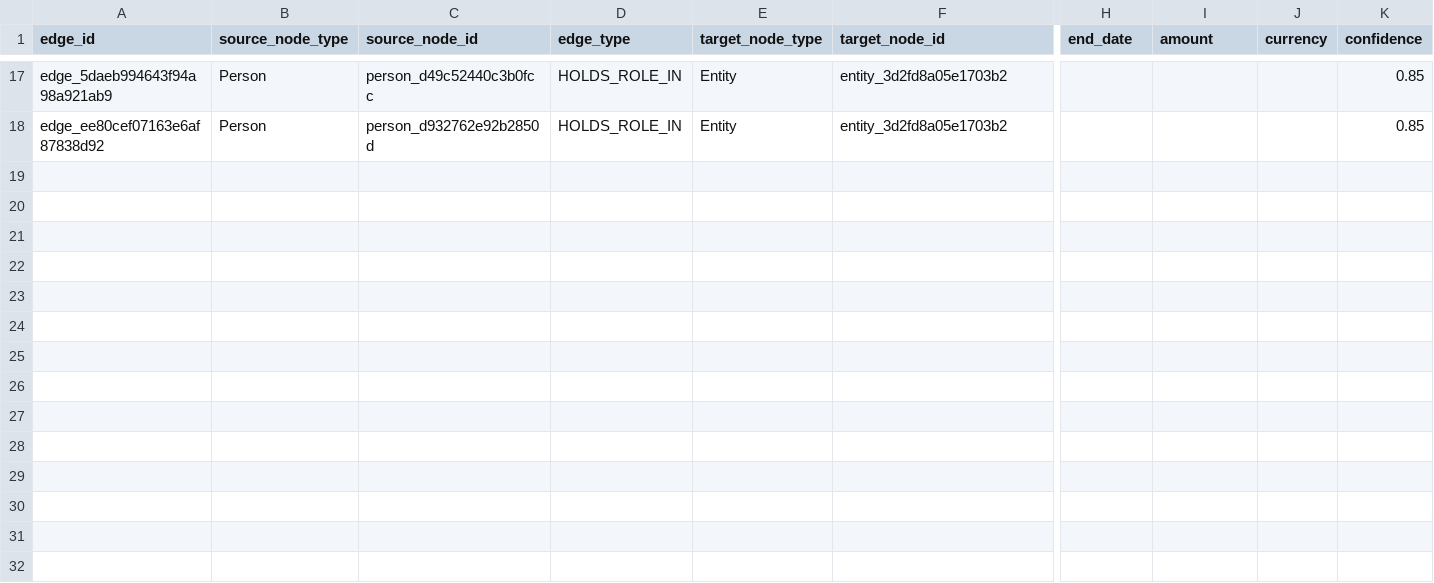
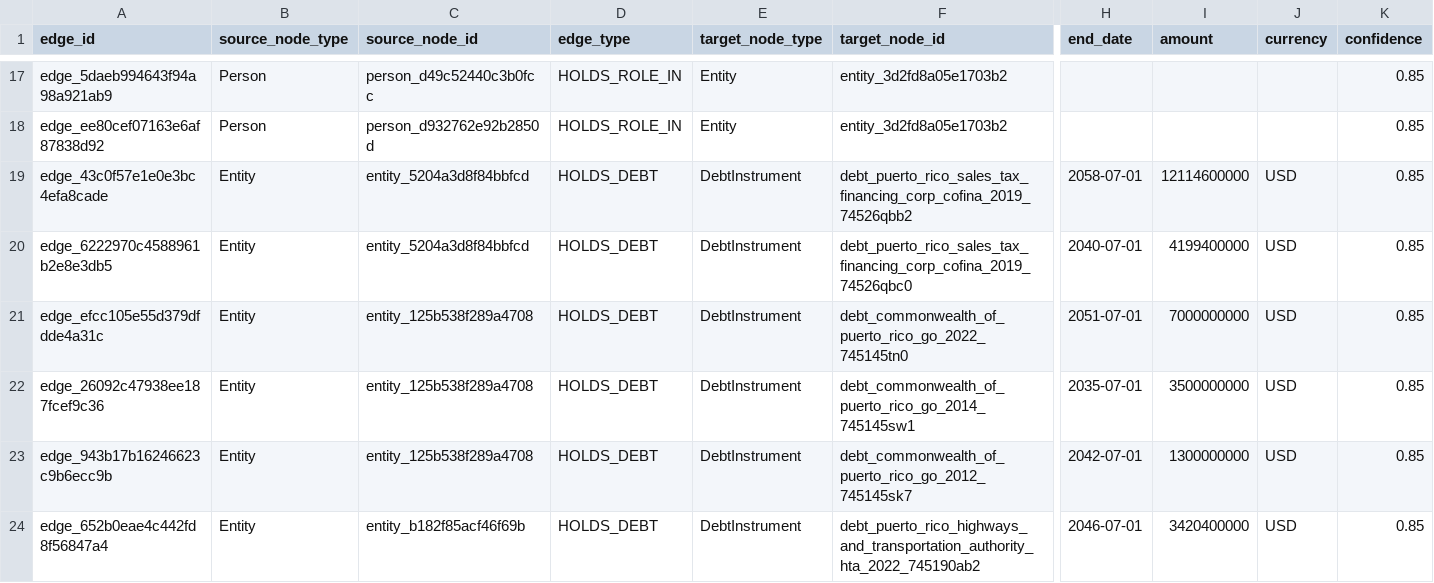
Before and after one commit to jotaele44/Contract-Sweeper, a CSV file: data/canonical_v1/edges.csv, drawn as a sheet; only a part is shown, gaps mark what is left out; rows hold the shown columns only; the diff covers the shown part only; the diff names each change by its address in the sheet, - before the commit and + after, or states it on an @@ line.

```diff
--- a/data/canonical_v1/edges.csv
+++ b/data/canonical_v1/edges.csv
+row 19: edge_43c0f57e1e0e3bc4efa8cade | Entity | entity_5204a3d8f84bbfcd | HOLDS_DEBT | DebtInstrument | debt_puerto_rico_sales_tax_financing_corp_cofina_2019_74526qbb2 | 2058-07-01 | 12114600000 | USD | 0.85
+row 20: edge_6222970c4588961b2e8e3db5 | Entity | entity_5204a3d8f84bbfcd | HOLDS_DEBT | DebtInstrument | debt_puerto_rico_sales_tax_financing_corp_cofina_2019_74526qbc0 | 2040-07-01 | 4199400000 | USD | 0.85
+row 21: edge_efcc105e55d379dfdde4a31c | Entity | entity_125b538f289a4708 | HOLDS_DEBT | DebtInstrument | debt_commonwealth_of_puerto_rico_go_2022_745145tn0 | 2051-07-01 | 7000000000 | USD | 0.85
+row 22: edge_26092c47938ee187fcef9c36 | Entity | entity_125b538f289a4708 | HOLDS_DEBT | DebtInstrument | debt_commonwealth_of_puerto_rico_go_2014_745145sw1 | 2035-07-01 | 3500000000 | USD | 0.85
+row 23: edge_943b17b16246623c9b6ecc9b | Entity | entity_125b538f289a4708 | HOLDS_DEBT | DebtInstrument | debt_commonwealth_of_puerto_rico_go_2012_745145sk7 | 2042-07-01 | 1300000000 | USD | 0.85
+row 24: edge_652b0eae4c442fd8f56847a4 | Entity | entity_b182f85acf46f69b | HOLDS_DEBT | DebtInstrument | debt_puerto_rico_highways_and_transportation_authority_hta_2022_745190ab2 | 2046-07-01 | 3420400000 | USD | 0.85
```
Also changed, not shown: 5 added rows elsewhere in this file, data/canonical_v1/evidence.csv, 9 other files.
